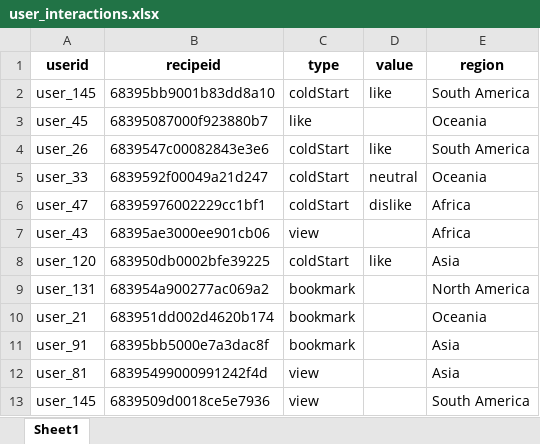
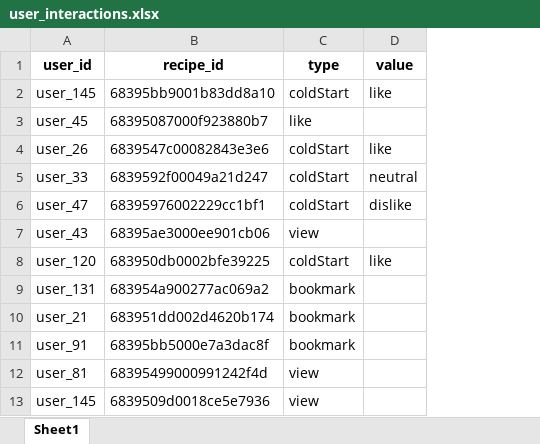
Before and after one commit to TraX03/Recommendation_AI, an Excel workbook: mockData/user_interactions.xlsx, sheet Sheet1, drawn as a sheet; only a part is shown; values as stored, in another font and other column widths than the file's, no borders; the diff names each change by its address in the sheet, - before the commit and + after, or states it on an @@ line.

```diff
--- a/mockData/user_interactions.xlsx (sheet Sheet1)
+++ b/mockData/user_interactions.xlsx (sheet Sheet1)
-column E (region), rows 2-13: South America | Oceania | South America | Oceania | Africa | Africa | Asia | North America | Oceania | Asia | Asia | South America
-A1: userid
+A1: user_id
-B1: recipeid
+B1: recipe_id
```
Also changed, not shown: 1 other file.
